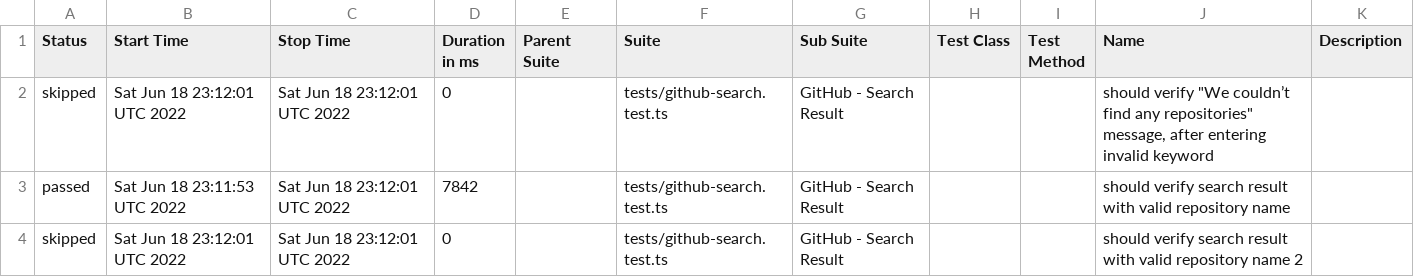
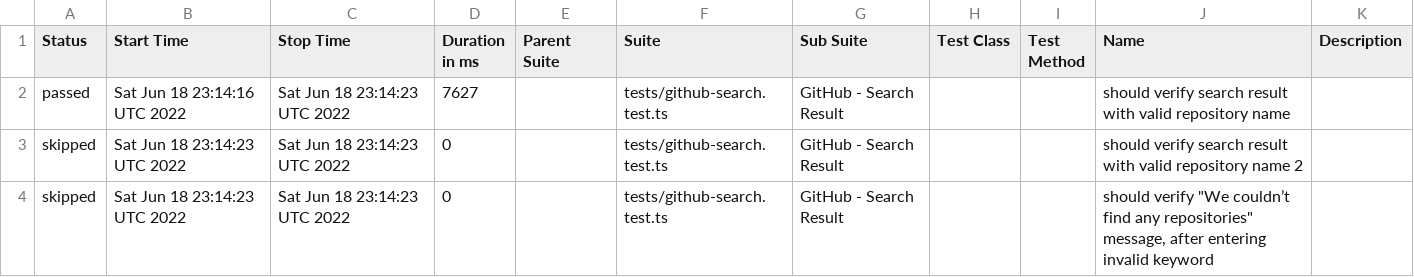
Before and after one commit to anneH/allure-playwright-example, a CSV file: data/suites.csv, drawn as a sheet.

```diff
--- a/data/suites.csv
+++ b/data/suites.csv
@@ -1,4 +1,4 @@
 "Status","Start Time","Stop Time","Duration in ms","Parent Suite","Suite","Sub Suite","Test Class","Test Method","Name","Description"
-"skipped","Sat Jun 18 23:12:01 UTC 2022","Sat Jun 18 23:12:01 UTC 2022","0","","tests/github-search.test.ts","GitHub - Search Result","","","should verify ""We couldn’t find any repositories"" message, after entering invalid keyword",""
-"passed","Sat Jun 18 23:11:53 UTC 2022","Sat Jun 18 23:12:01 UTC 2022","7842","","tests/github-search.test.ts","GitHub - Search Result","","","should verify search result with valid repository name",""
-"skipped","Sat Jun 18 23:12:01 UTC 2022","Sat Jun 18 23:12:01 UTC 2022","0","","tests/github-search.test.ts","GitHub - Search Result","","","should verify search result with valid repository name 2",""
+"passed","Sat Jun 18 23:14:16 UTC 2022","Sat Jun 18 23:14:23 UTC 2022","7627","","tests/github-search.test.ts","GitHub - Search Result","","","should verify search result with valid repository name",""
+"skipped","Sat Jun 18 23:14:23 UTC 2022","Sat Jun 18 23:14:23 UTC 2022","0","","tests/github-search.test.ts","GitHub - Search Result","","","should verify search result with valid repository name 2",""
+"skipped","Sat Jun 18 23:14:23 UTC 2022","Sat Jun 18 23:14:23 UTC 2022","0","","tests/github-search.test.ts","GitHub - Search Result","","","should verify ""We couldn’t find any repositories"" message, after entering invalid keyword",""
```
Also changed, not shown: 17 other files.
